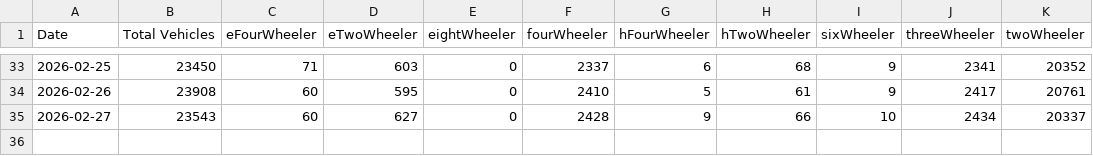
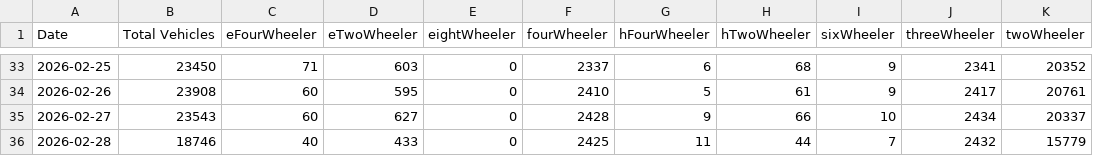
Before and after one commit to PratyushBalaji/chennai-metro-ridership-tracker, a CSV file: Parking/ChennaiMetro_Daily_Parking.csv, drawn as a sheet; only a part is shown, gaps mark what is left out.

```diff
--- a/Parking/ChennaiMetro_Daily_Parking.csv
+++ b/Parking/ChennaiMetro_Daily_Parking.csv
@@ -35 +35,2 @@ Date,Total Vehicles,eFourWheeler,eTwoWheeler,eightWheeler,fourWheeler,hFourWheel
 2026-02-27,23543,60,627,0,2428,9,66,10,2434,20337
+2026-02-28,18746,40,433,0,2425,11,44,7,2432,15779
```
Also changed, not shown: Parking/ChennaiMetro_Hourly_Parking.csv, Parking/ChennaiMetro_Station_Parking.csv.
